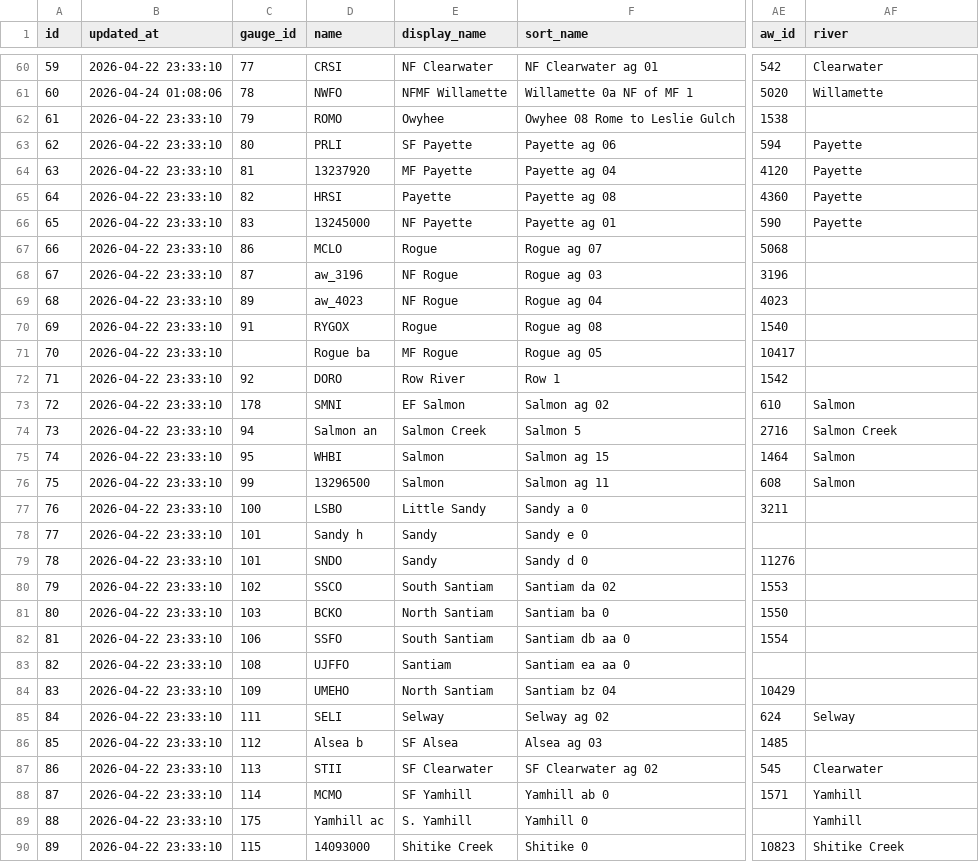
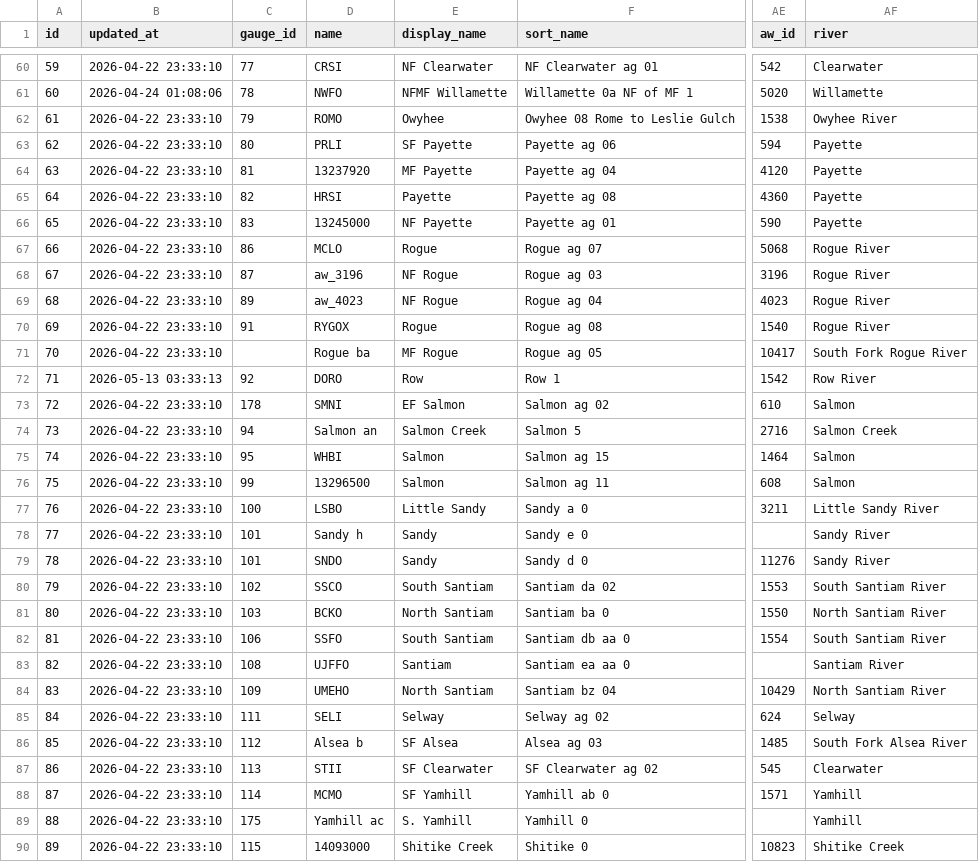
Before and after one commit to mousebrains/kayak_python, a CSV file: data/db/reach.csv, drawn as a sheet; only a part is shown, gaps mark what is left out; the diff covers the shown part only; the diff names each change by its address in the sheet, - before the commit and + after, or states it on an @@ line.

```diff
--- a/data/db/reach.csv
+++ b/data/db/reach.csv
-AF62 (river): (empty)
+AF62 (river): Owyhee River
-AF67:AF70 (river): (empty)
+AF67:AF70 (river): Rogue River
-AF71 (river): (empty)
+AF71 (river): South Fork Rogue River
-B72 (updated_at): 2026-04-22 23:33:10
+B72 (updated_at): 2026-05-13 03:33:13
-E72 (display_name): Row River
+E72 (display_name): Row
-AF72 (river): (empty)
+AF72 (river): Row River
-AF77 (river): (empty)
+AF77 (river): Little Sandy River
-AF78:AF79 (river): (empty)
+AF78:AF79 (river): Sandy River
-AF80 (river): (empty)
+AF80 (river): South Santiam River
-AF81 (river): (empty)
+AF81 (river): North Santiam River
-AF82 (river): (empty)
+AF82 (river): South Santiam River
-AF83 (river): (empty)
+AF83 (river): Santiam River
-AF84 (river): (empty)
+AF84 (river): North Santiam River
-AF86 (river): (empty)
+AF86 (river): South Fork Alsea River
```
Also changed, not shown: 1 added row and 52 edited cells elsewhere in this file, data/db/calc_expression.csv, data/db/gauge.csv, 6 other files.
